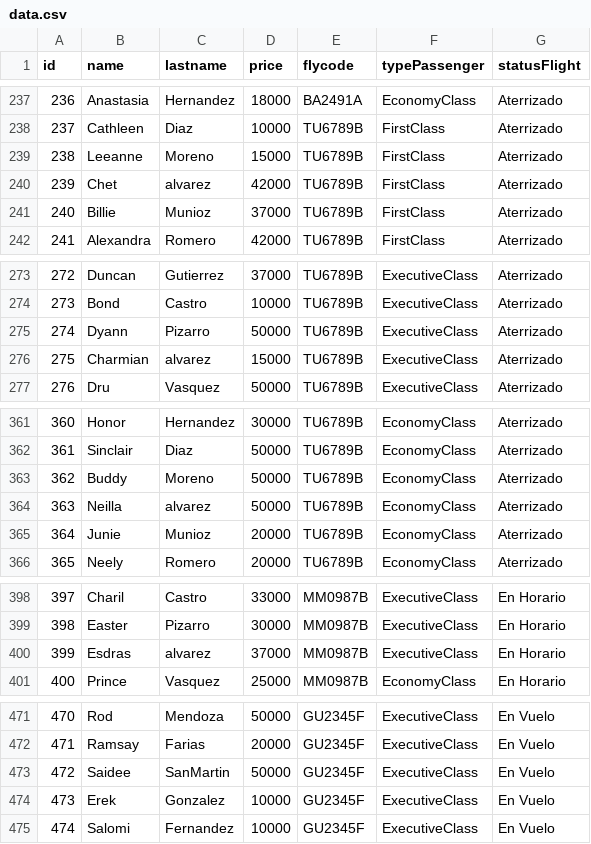
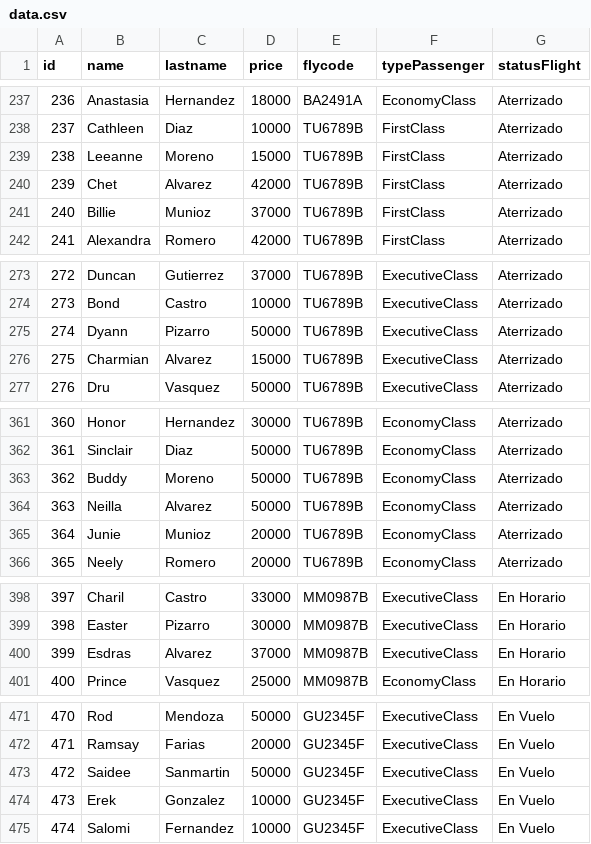
Before and after one commit to jonyalanoca/tp_laboratorio_1, a CSV file: TP_[3]/Debug/data.csv, drawn as a sheet; only a part is shown, gaps mark what is left out; the diff covers the shown part only.

```diff
--- a/TP_[3]/Debug/data.csv
+++ b/TP_[3]/Debug/data.csv
@@ -239,3 +239,3 @@ id,name,lastname,price,flycode,typePassenger,statusFlight
 238,Leeanne,Moreno,15000,TU6789B,FirstClass,Aterrizado
-239,Chet,alvarez,42000,TU6789B,FirstClass,Aterrizado
+239,Chet,Alvarez,42000,TU6789B,FirstClass,Aterrizado
 240,Billie,Munioz,37000,TU6789B,FirstClass,Aterrizado
@@ -275,3 +275,3 @@ id,name,lastname,price,flycode,typePassenger,statusFlight
 274,Dyann,Pizarro,50000,TU6789B,ExecutiveClass,Aterrizado
-275,Charmian,alvarez,15000,TU6789B,ExecutiveClass,Aterrizado
+275,Charmian,Alvarez,15000,TU6789B,ExecutiveClass,Aterrizado
 276,Dru,Vasquez,50000,TU6789B,ExecutiveClass,Aterrizado
@@ -363,3 +363,3 @@ id,name,lastname,price,flycode,typePassenger,statusFlight
 362,Buddy,Moreno,50000,TU6789B,EconomyClass,Aterrizado
-363,Neilla,alvarez,50000,TU6789B,EconomyClass,Aterrizado
+363,Neilla,Alvarez,50000,TU6789B,EconomyClass,Aterrizado
 364,Junie,Munioz,20000,TU6789B,EconomyClass,Aterrizado
@@ -399,3 +399,3 @@ id,name,lastname,price,flycode,typePassenger,statusFlight
 398,Easter,Pizarro,30000,MM0987B,ExecutiveClass,En Horario
-399,Esdras,alvarez,37000,MM0987B,ExecutiveClass,En Horario
+399,Esdras,Alvarez,37000,MM0987B,ExecutiveClass,En Horario
 400,Prince,Vasquez,25000,MM0987B,EconomyClass,En Horario
@@ -472,3 +472,3 @@ id,name,lastname,price,flycode,typePassenger,statusFlight
 471,Ramsay,Farias,20000,GU2345F,ExecutiveClass,En Vuelo
-472,Saidee,SanMartin,50000,GU2345F,ExecutiveClass,En Vuelo
+472,Saidee,Sanmartin,50000,GU2345F,ExecutiveClass,En Vuelo
 473,Erek,Gonzalez,10000,GU2345F,ExecutiveClass,En Vuelo
```
Also changed, not shown: 17 edited cells elsewhere in this file, 21 other files.
